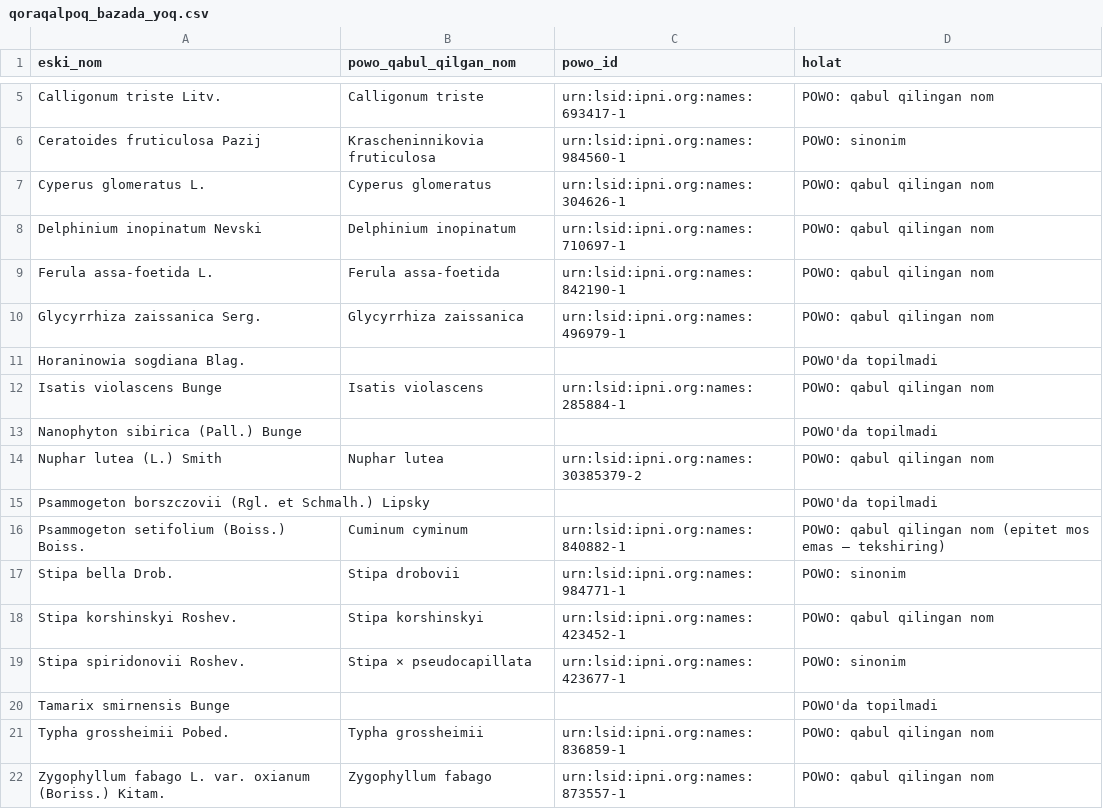
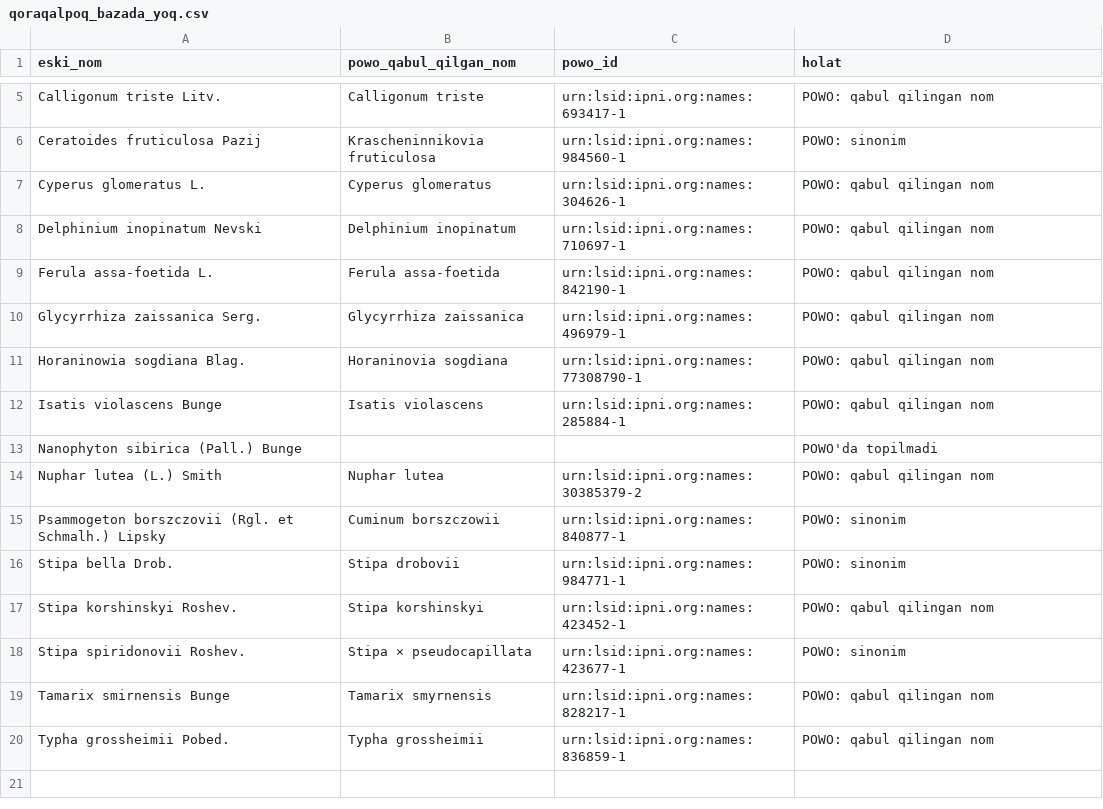
Before and after one commit to BoburChoriyev0799/uzflora, a CSV file: db/qoraqalpoq_bazada_yoq.csv, drawn as a sheet; only a part is shown, gaps mark what is left out.

```diff
--- a/db/qoraqalpoq_bazada_yoq.csv
+++ b/db/qoraqalpoq_bazada_yoq.csv
@@ -10,3 +10,3 @@ Ferula assa-foetida L.,Ferula assa-foetida,urn:lsid:ipni.org:names:842190-1,POWO
 Glycyrrhiza zaissanica Serg.,Glycyrrhiza zaissanica,urn:lsid:ipni.org:names:496979-1,POWO: qabul qilingan nom
-Horaninowia sogdiana Blag.,,,POWO'da topilmadi
+Horaninowia sogdiana Blag.,Horaninovia sogdiana,urn:lsid:ipni.org:names:77308790-1,POWO: qabul qilingan nom
 Isatis violascens Bunge,Isatis violascens,urn:lsid:ipni.org:names:285884-1,POWO: qabul qilingan nom
@@ -14,4 +14,3 @@ Nanophyton sibirica (Pall.) Bunge,,,POWO'da topilmadi
 Nuphar lutea (L.) Smith,Nuphar lutea,urn:lsid:ipni.org:names:30385379-2,POWO: qabul qilingan nom
-Psammogeton borszczovii (Rgl. et Schmalh.) Lipsky,,,POWO'da topilmadi
-Psammogeton setifolium (Boiss.) Boiss.,Cuminum cyminum,urn:lsid:ipni.org:names:840882-1,POWO: qabul qilingan nom (epitet mos emas — tekshiring)
+Psammogeton borszczovii (Rgl. et Schmalh.) Lipsky,Cuminum borszczowii,urn:lsid:ipni.org:names:840877-1,POWO: sinonim
 Stipa bella Drob.,Stipa drobovii,urn:lsid:ipni.org:names:984771-1,POWO: sinonim
@@ -19,4 +18,3 @@ Stipa korshinskyi Roshev.,Stipa korshinskyi,urn:lsid:ipni.org:names:423452-1,POW
 Stipa spiridonovii Roshev.,Stipa × pseudocapillata,urn:lsid:ipni.org:names:423677-1,POWO: sinonim
-Tamarix smirnensis Bunge,,,POWO'da topilmadi
+Tamarix smirnensis Bunge,Tamarix smyrnensis,urn:lsid:ipni.org:names:828217-1,POWO: qabul qilingan nom
 Typha grossheimii Pobed.,Typha grossheimii,urn:lsid:ipni.org:names:836859-1,POWO: qabul qilingan nom
-Zygophyllum fabago L. var. oxianum (Boriss.) Kitam.,Zygophyllum fabago,urn:lsid:ipni.org:names:873557-1,POWO: qabul qilingan nom
```
Also changed, not shown: db/qoraqalpoq_imlo_tuzatishlari.csv, db/qoraqalpoq_nomlari_hal_qilingan.csv, 2 other files.
